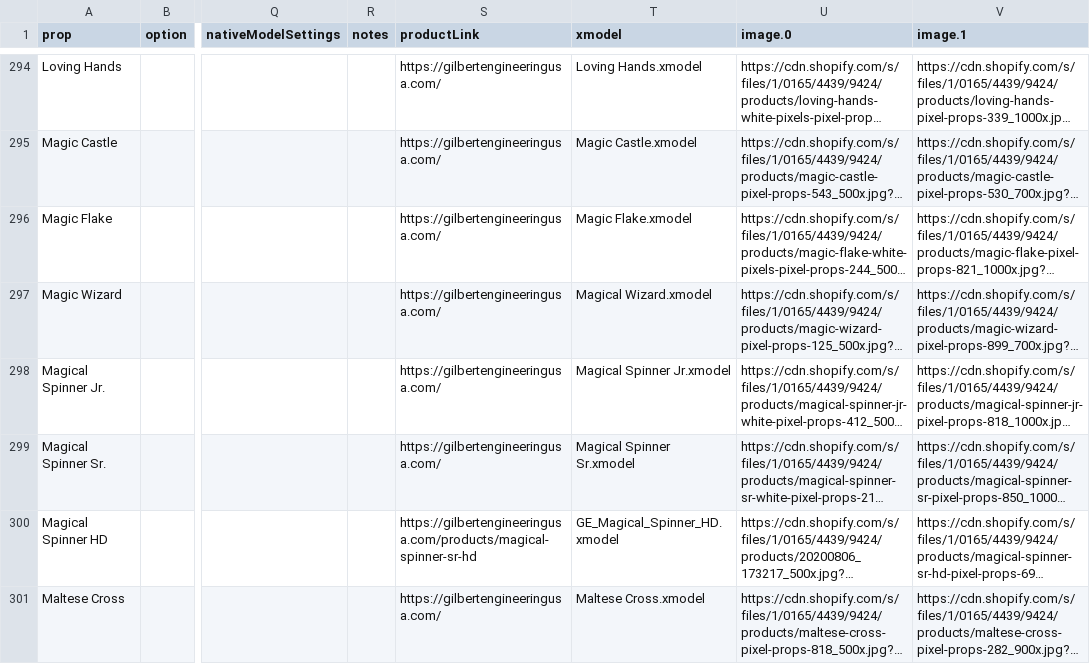
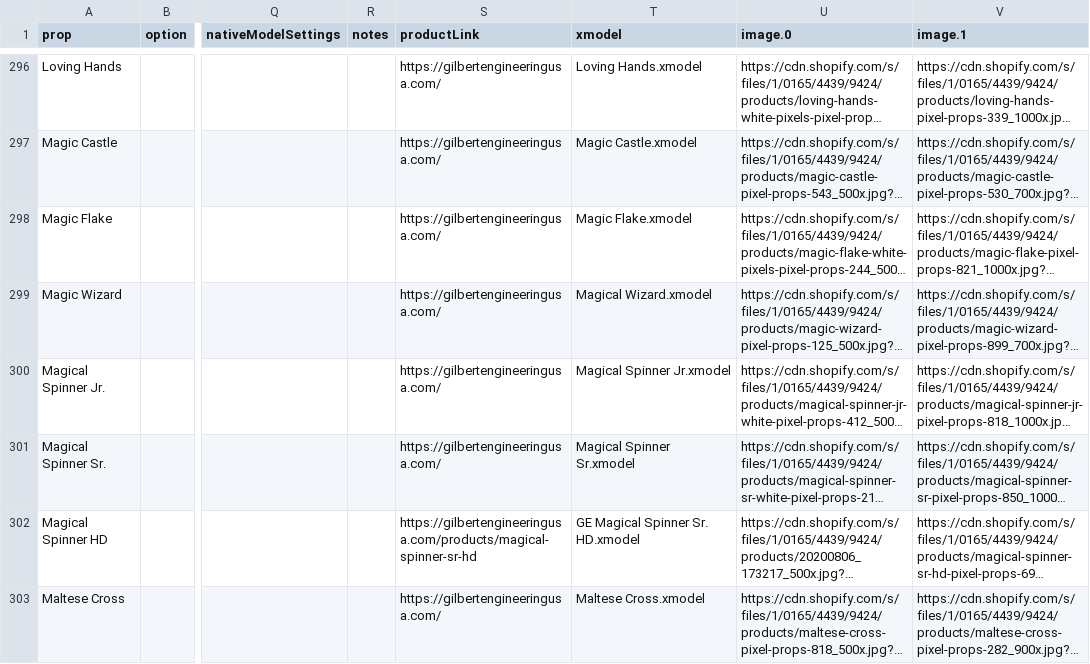
Before and after one commit to GEUSA/xmodels, a CSV file: ge-props.csv, drawn as a sheet; only a part is shown, gaps mark what is left out; long unchanged cells end in …; addresses are those after the commit; the diff covers the shown part only; the diff names each change by its address in the sheet, - before the commit and + after, or states it on an @@ line.

Commit message:
Add files via upload

```diff
--- a/ge-props.csv
+++ b/ge-props.csv
-T302 (xmodel): GE_Magical_Spinner_HD.xmodel
+T302 (xmodel): GE Magical Spinner Sr. HD.xmodel
```
Also changed, not shown: 4 added rows and 1 edited cell elsewhere in this file.
